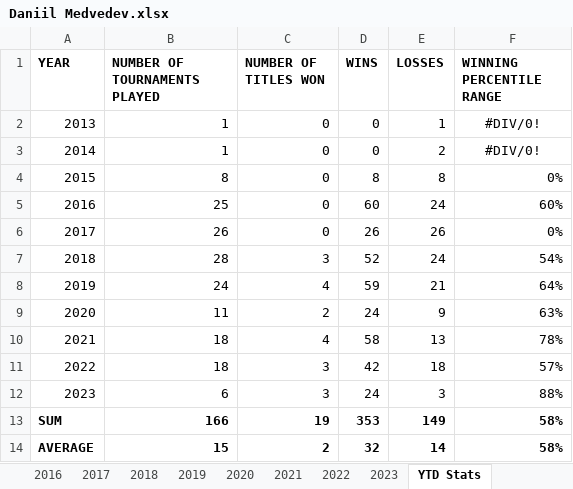
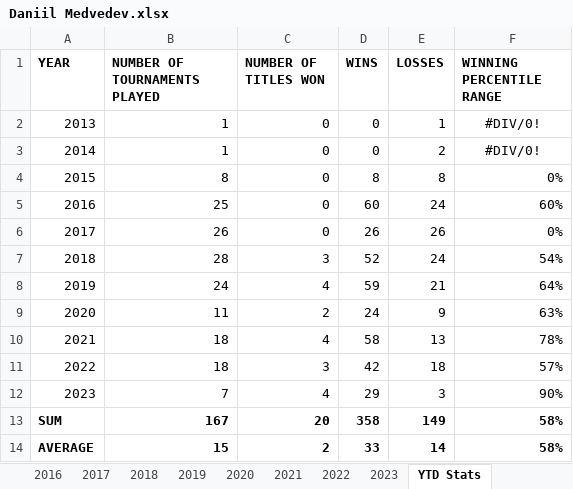
Before and after one commit to soumyavajjhala/soumyavajjhala.github.io, an Excel workbook: Tennis/ATP Tour/Daniil Medvedev.xlsx, sheet YTD Stats, drawn as a sheet; values as stored, in another font and other column widths than the file's, no borders; conditional formats not drawn; the diff names each change by its address in the sheet, - before the commit and + after, or states it on an @@ line.

Commit message:
Update tennis

```diff
--- a/Tennis/ATP Tour/Daniil Medvedev.xlsx (sheet YTD Stats)
+++ b/Tennis/ATP Tour/Daniil Medvedev.xlsx (sheet YTD Stats)
-B12 (NUMBER OF TOURNAMENTS PLAYED): 6
+B12 (NUMBER OF TOURNAMENTS PLAYED): 7
-C12 (NUMBER OF TITLES WON): 3
+C12 (NUMBER OF TITLES WON): 4
-D12 (WINS): 24
+D12 (WINS): 29
-F12 (WINNING PERCENTILE RANGE): 88%
+F12 (WINNING PERCENTILE RANGE): 90%
-B13 (NUMBER OF TOURNAMENTS PLAYED): 166
+B13 (NUMBER OF TOURNAMENTS PLAYED): 167
-C13 (NUMBER OF TITLES WON): 19
+C13 (NUMBER OF TITLES WON): 20
-D13 (WINS): 353
+D13 (WINS): 358
-D14 (WINS): 32
+D14 (WINS): 33
```
Also changed, not shown: sheet 2023, charts or pictures, Tennis/ATP Tour/ATP YTD Winning Percentile Range Leaderboad.xlsx.
